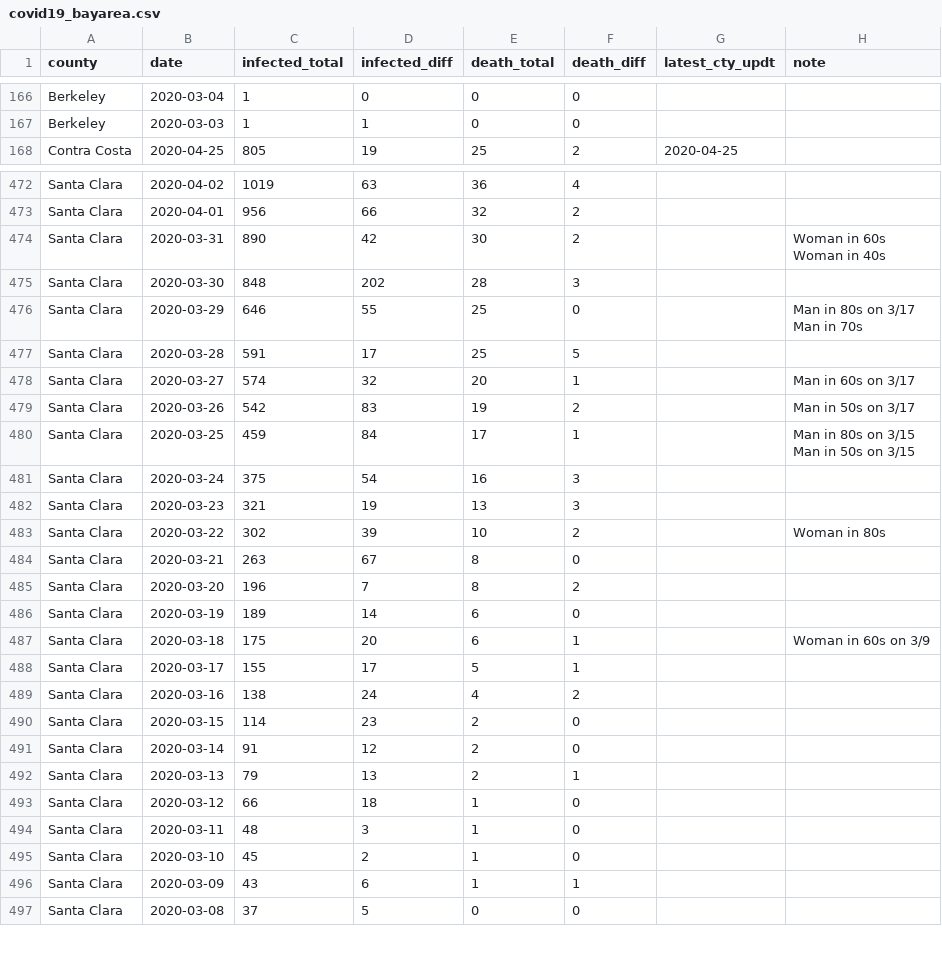
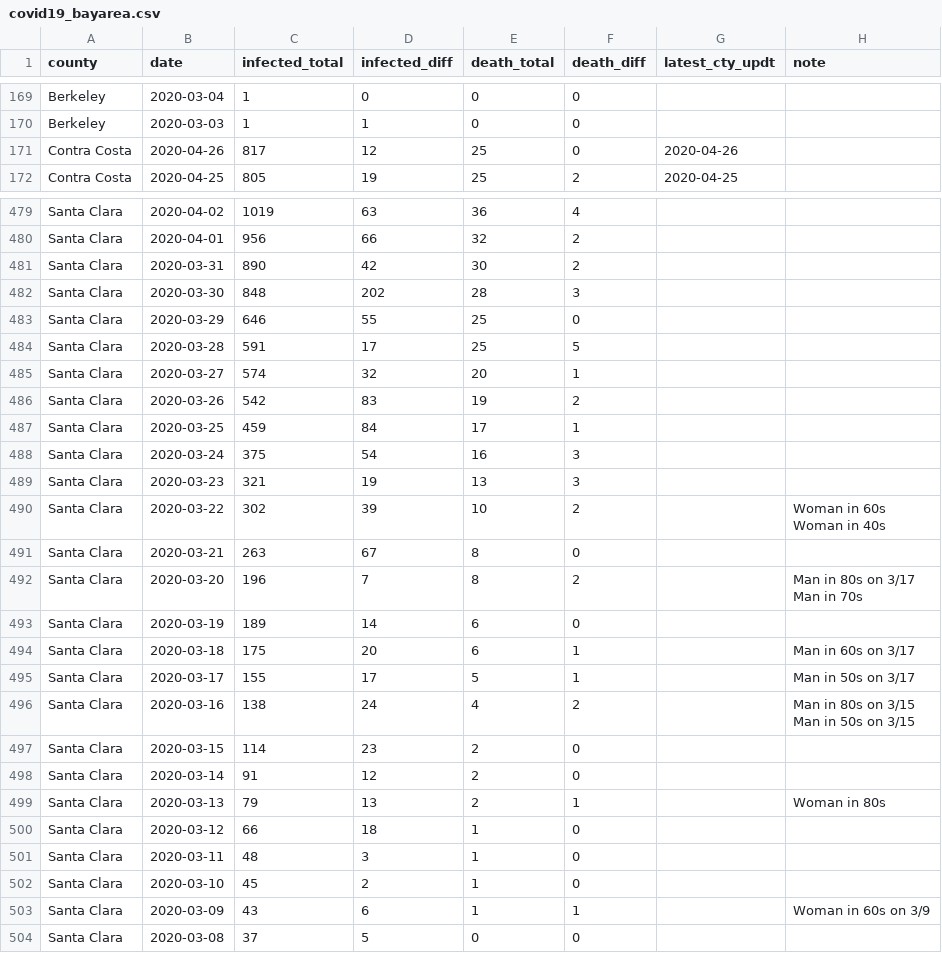
Before and after one commit to jackjlee/covid19_bayarea, a CSV file: covid19_bayarea.csv, drawn as a sheet; only a part is shown, gaps mark what is left out; the diff covers the shown part only.

```diff
--- a/covid19_bayarea.csv
+++ b/covid19_bayarea.csv
@@ -167,2 +170,3 @@ Berkeley,2020-03-04,1,0,0,0,,
 Berkeley,2020-03-03,1,1,0,0,,
+Contra Costa,2020-04-26,817,12,25,0,2020-04-26,
 Contra Costa,2020-04-25,805,19,25,2,2020-04-25,
@@ -473,24 +480,24 @@ Santa Clara,2020-04-02,1019,63,36,4,,
 Santa Clara,2020-04-01,956,66,32,2,,
-Santa Clara,2020-03-31,890,42,30,2,,"Woman in 60s
-  Woman in 40s"
+Santa Clara,2020-03-31,890,42,30,2,,
 Santa Clara,2020-03-30,848,202,28,3,,
-Santa Clara,2020-03-29,646,55,25,0,,"Man in 80s on 3/17
-  Man in 70s"
+Santa Clara,2020-03-29,646,55,25,0,,
 Santa Clara,2020-03-28,591,17,25,5,,
-Santa Clara,2020-03-27,574,32,20,1,,Man in 60s on 3/17
-Santa Clara,2020-03-26,542,83,19,2,,Man in 50s on 3/17
-Santa Clara,2020-03-25,459,84,17,1,,"Man in 80s on 3/15
-  Man in 50s on 3/15"
+Santa Clara,2020-03-27,574,32,20,1,,
+Santa Clara,2020-03-26,542,83,19,2,,
+Santa Clara,2020-03-25,459,84,17,1,,
 Santa Clara,2020-03-24,375,54,16,3,,
 Santa Clara,2020-03-23,321,19,13,3,,
-Santa Clara,2020-03-22,302,39,10,2,,Woman in 80s
+Santa Clara,2020-03-22,302,39,10,2,,"Woman in 60s
+  Woman in 40s"
 Santa Clara,2020-03-21,263,67,8,0,,
-Santa Clara,2020-03-20,196,7,8,2,,
+Santa Clara,2020-03-20,196,7,8,2,,"Man in 80s on 3/17
+  Man in 70s"
 Santa Clara,2020-03-19,189,14,6,0,,
-Santa Clara,2020-03-18,175,20,6,1,,Woman in 60s on 3/9
-Santa Clara,2020-03-17,155,17,5,1,,
-Santa Clara,2020-03-16,138,24,4,2,,
+Santa Clara,2020-03-18,175,20,6,1,,Man in 60s on 3/17
+Santa Clara,2020-03-17,155,17,5,1,,Man in 50s on 3/17
+Santa Clara,2020-03-16,138,24,4,2,,"Man in 80s on 3/15
+  Man in 50s on 3/15"
 Santa Clara,2020-03-15,114,23,2,0,,
 Santa Clara,2020-03-14,91,12,2,0,,
-Santa Clara,2020-03-13,79,13,2,1,,
+Santa Clara,2020-03-13,79,13,2,1,,Woman in 80s
 Santa Clara,2020-03-12,66,18,1,0,,
@@ -498,3 +505,3 @@ Santa Clara,2020-03-11,48,3,1,0,,
 Santa Clara,2020-03-10,45,2,1,0,,
-Santa Clara,2020-03-09,43,6,1,1,,
+Santa Clara,2020-03-09,43,6,1,1,,Woman in 60s on 3/9
 Santa Clara,2020-03-08,37,5,0,0,,
```
Also changed, not shown: 10 added rows and 8 edited cells elsewhere in this file, 2 other files.
